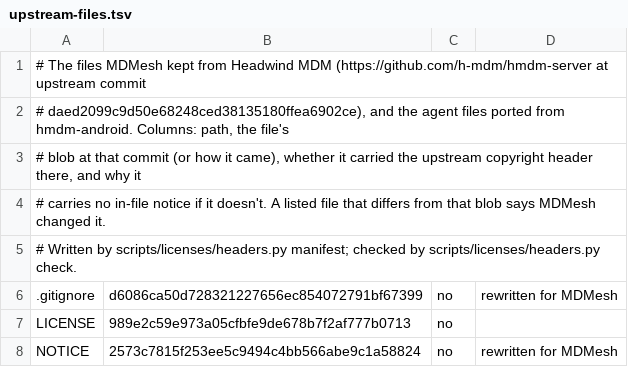
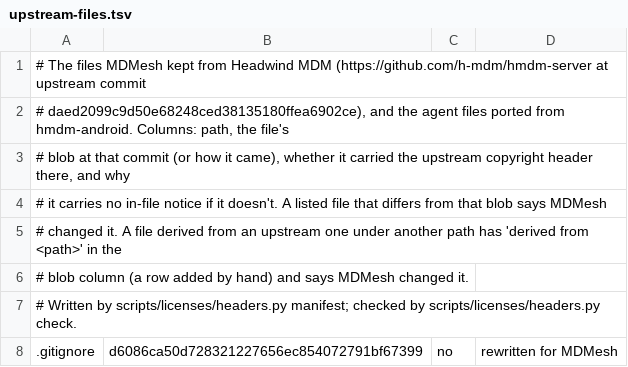
Before and after one commit to MDMesh-app/MDMesh, a TSV file: docs/licenses/upstream-files.tsv, drawn as a sheet; only a part is shown; the shorter side is filled out with more unchanged rows.

Commit message:
Licences: keeping the upstream header comes first (derived-from rows); check the licence notice too; mark keeps CRLF

```diff
--- a/docs/licenses/upstream-files.tsv
+++ b/docs/licenses/upstream-files.tsv
@@ -2,4 +2,6 @@
 # daed2099c9d50e68248ced38135180ffea6902ce), and the agent files ported from hmdm-android. Columns: path, the file's
-# blob at that commit (or how it came), whether it carried the upstream copyright header there, and why it
-# carries no in-file notice if it doesn't. A listed file that differs from that blob says MDMesh changed it.
+# blob at that commit (or how it came), whether it carried the upstream copyright header there, and why
+# it carries no in-file notice if it doesn't. A listed file that differs from that blob says MDMesh
+# changed it. A file derived from an upstream one under another path has 'derived from <path>' in the
+# blob column (a row added by hand) and says MDMesh changed it.
 # Written by scripts/licenses/headers.py manifest; checked by scripts/licenses/headers.py check.
```
Also changed, not shown: 4 other files.
